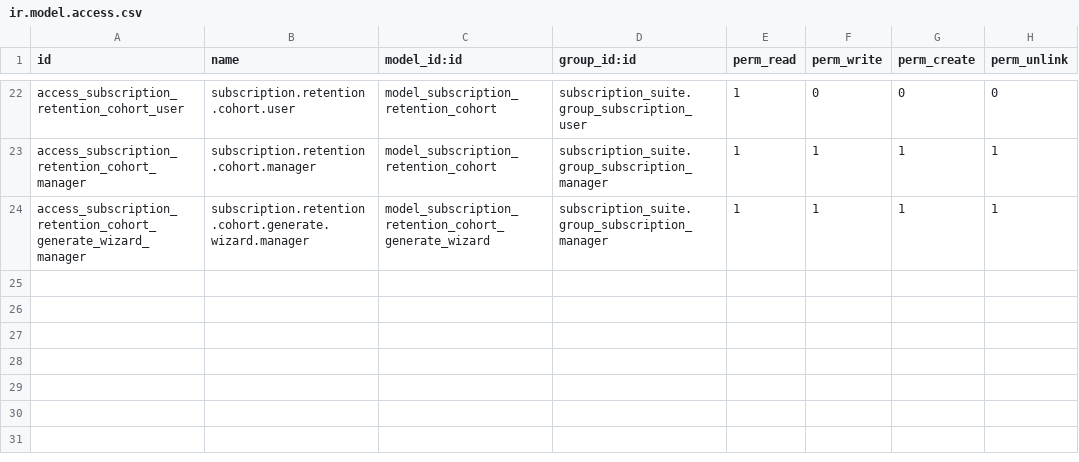
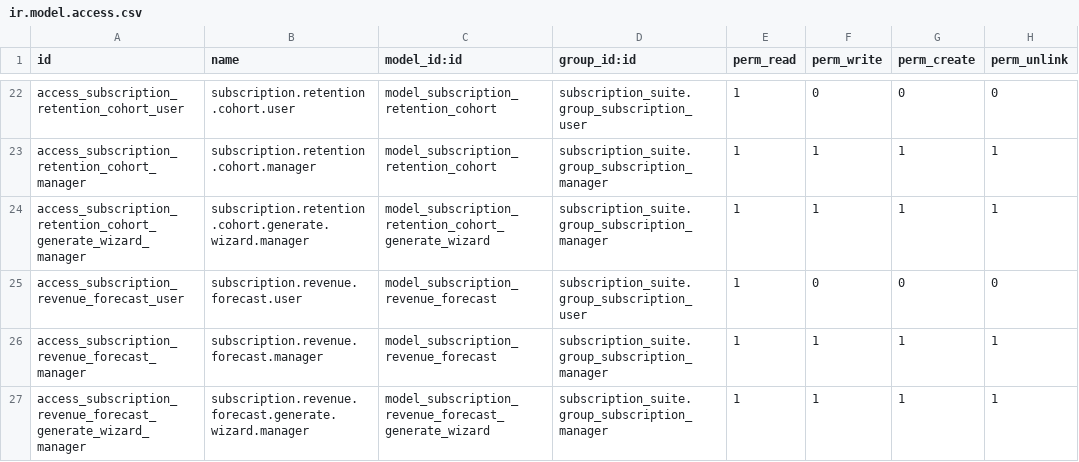
Before and after one commit to jgera/odoo-dev, a CSV file: custom_addons/subscription_suite/subscription_suite_reports/security/ir.model.access.csv, drawn as a sheet; only a part is shown, gaps mark what is left out.

Commit message:
Add revenue forecast reporting foundation

```diff
--- a/custom_addons/subscription_suite/subscription_suite_reports/security/ir.model.access.csv
+++ b/custom_addons/subscription_suite/subscription_suite_reports/security/ir.model.access.csv
@@ -24 +24,4 @@ access_subscription_retention_cohort_manager,subscription.retention.cohort.manag
 access_subscription_retention_cohort_generate_wizard_manager,subscription.retention.cohort.generate.wizard.manager,model_subscription_retention_cohort_generate_wizard,subscription_suite.group_subscription_manager,1,1,1,1
+access_subscription_revenue_forecast_user,subscription.revenue.forecast.user,model_subscription_revenue_forecast,subscription_suite.group_subscription_user,1,0,0,0
+access_subscription_revenue_forecast_manager,subscription.revenue.forecast.manager,model_subscription_revenue_forecast,subscription_suite.group_subscription_manager,1,1,1,1
+access_subscription_revenue_forecast_generate_wizard_manager,subscription.revenue.forecast.generate.wizard.manager,model_subscription_revenue_forecast_generate_wizard,subscription_suite.group_subscription_manager,1,1,1,1
```
Also changed, not shown: versions/19.0/custom_addons/subscription_suite_reports/security/ir.model.access.csv, 21 other files.
